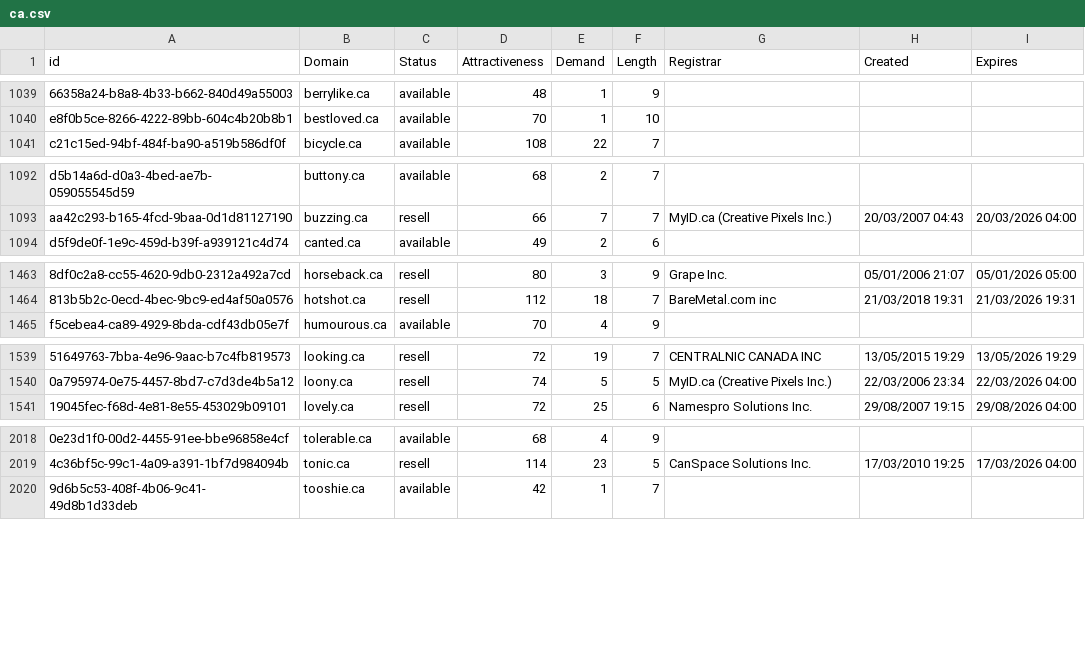
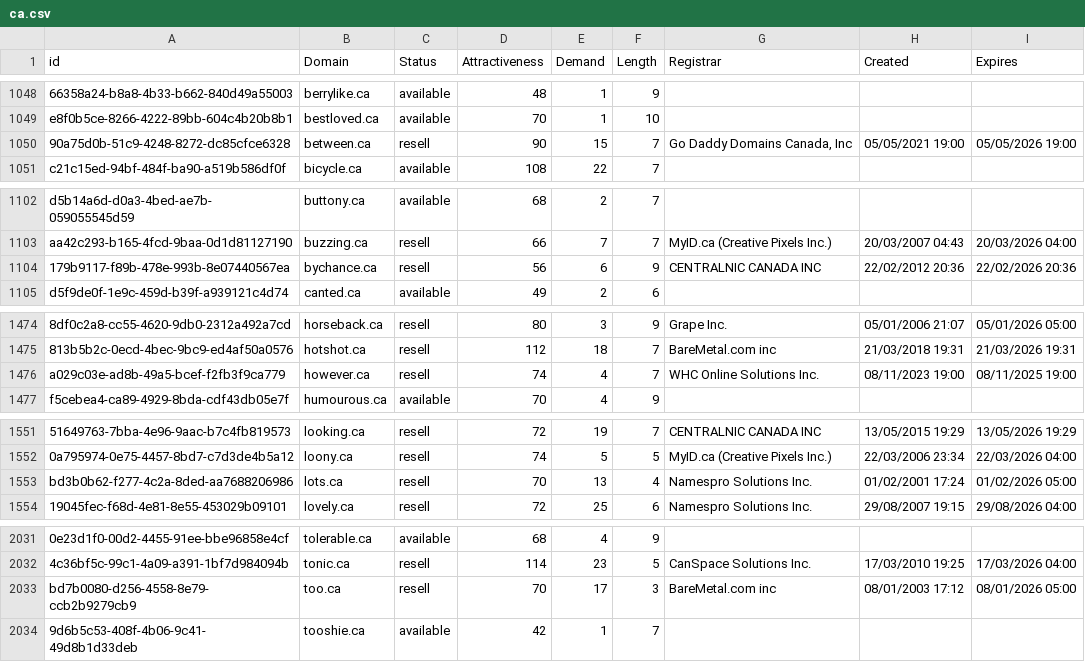
Before and after one commit to UniqueDomains/ca-oneword-domains, a CSV file: ca.csv, drawn as a sheet; only a part is shown, gaps mark what is left out; the diff covers the shown part only; the diff names each change by its address in the sheet, - before the commit and + after, or states it on an @@ line.

Commit message:
Domains update

```diff
--- a/ca.csv
+++ b/ca.csv
+row 1050: 90a75d0b-51c9-4248-8272-dc85cfce6328 | between.ca | resell | 90 | 15 | 7 | Go Daddy Domains Canada, Inc | 05/05/2021 19:00 | 05/05/2026 19:00
+row 1104: 179b9117-f89b-478e-993b-8e07440567ea | bychance.ca | resell | 56 | 6 | 9 | CENTRALNIC CANADA INC | 22/02/2012 20:36 | 22/02/2026 20:36
+row 1476: a029c03e-ad8b-49a5-bcef-f2fb3f9ca779 | however.ca | resell | 74 | 4 | 7 | WHC Online Solutions Inc. | 08/11/2023 19:00 | 08/11/2025 19:00
+row 1553: bd3b0b62-f277-4c2a-8ded-aa7688206986 | lots.ca | resell | 70 | 13 | 4 | Namespro Solutions Inc. | 01/02/2001 17:24 | 01/02/2026 05:00
+row 2033: bd7b0080-d256-4558-8e79-ccb2b9279cb9 | too.ca | resell | 70 | 17 | 3 | BareMetal.com inc | 08/01/2003 17:12 | 08/01/2026 05:00
```
Also changed, not shown: 11 added rows elsewhere in this file, 2 other files.
